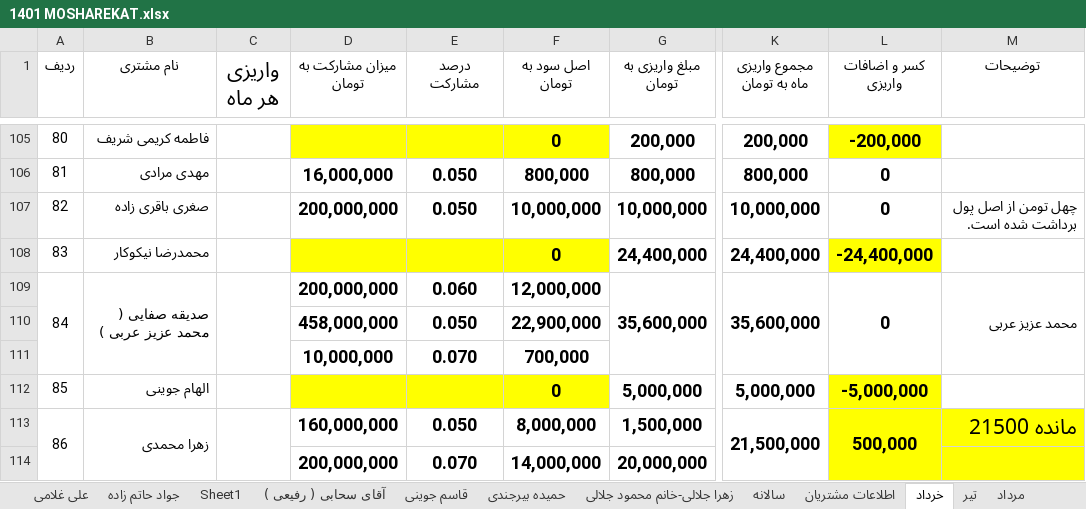
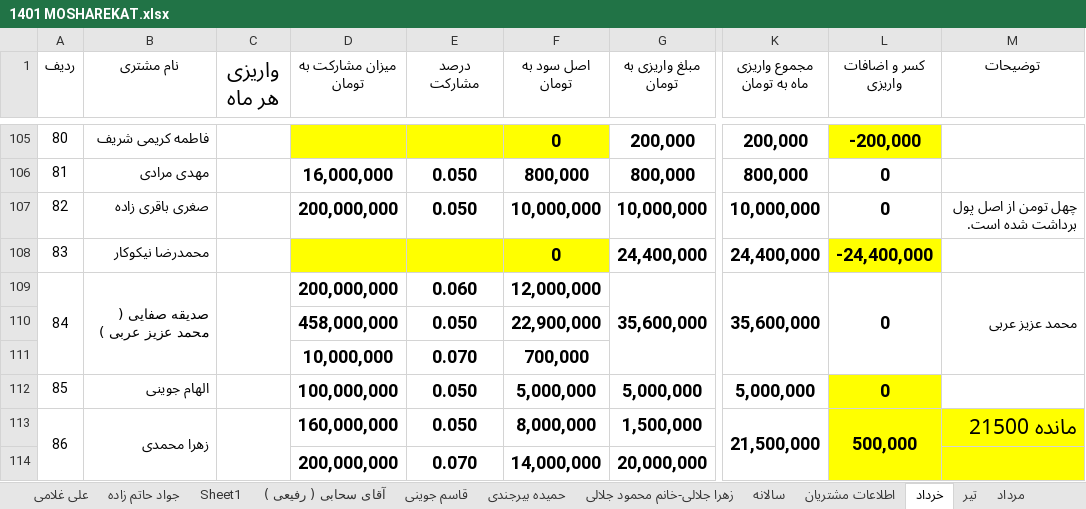
Before and after one commit to monfak/azin, an Excel workbook: رمضان زاده/1401 MOSHAREKAT.xlsx, sheet خرداد, drawn as a sheet; only a part is shown, gaps mark what is left out; values as stored, in another font and other column widths than the file's, no borders; the diff names each change by its address in the sheet, - before the commit and + after, or states it on an @@ line.

```diff
--- a/رمضان زاده/1401 MOSHAREKAT.xlsx (sheet خرداد)
+++ b/رمضان زاده/1401 MOSHAREKAT.xlsx (sheet خرداد)
-D112 (میزان مشارکت به تومان): (empty)
+D112 (میزان مشارکت به تومان): 100,000,000
-D112:F112 fill: #FFFF00
+D112:F112 fill: none
-E112 (درصد مشارکت): (empty)
+E112 (درصد مشارکت): 0.050
-F112 (اصل سود به تومان): 0
+F112 (اصل سود به تومان): 5,000,000
-L112 (کسر و اضافات واریزی): -5,000,000
+L112 (کسر و اضافات واریزی): 0
```
Also changed, not shown: sheet مرداد, sheet تیر, sheet شهریور, formulas that keep their value.
